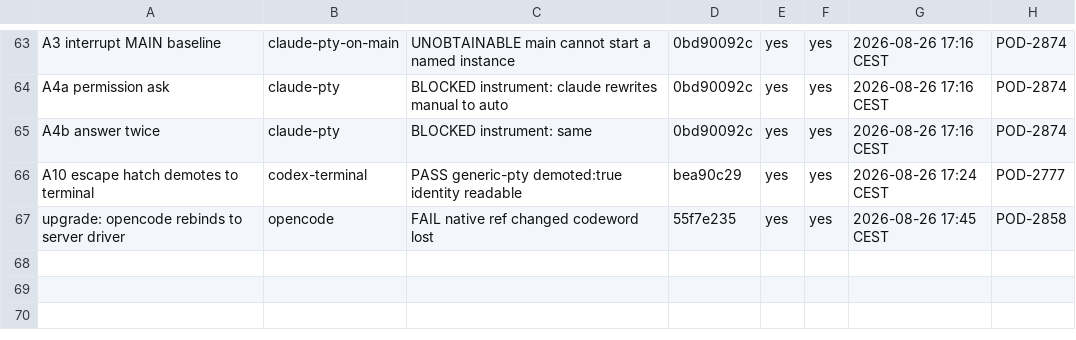
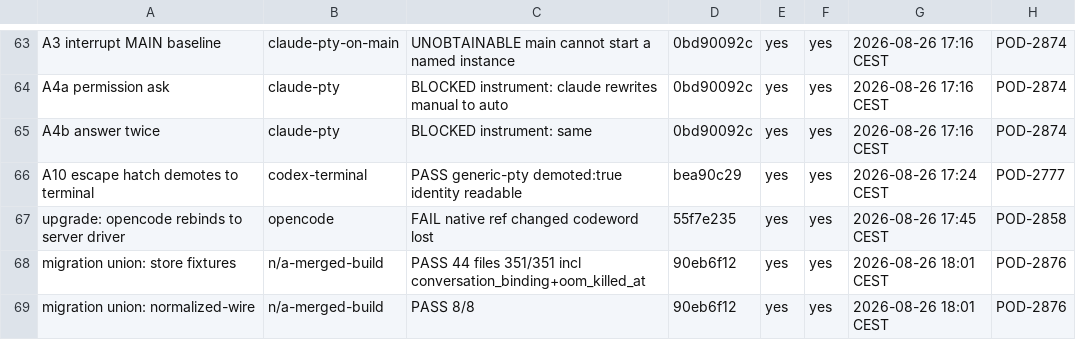
Before and after one commit to madeinorbit/podium, a TSV file: docs/plans/pod-1761-results.tsv, drawn as a sheet; only a part is shown, gaps mark what is left out.

Commit message:
docs: concentrated in is a characterisation, not an attribution
A validation reported seventy-nine failures as concentrated in inherited
fixtures while having proven twenty-six of them reproduce on the pre-merge
parent. Where failures cluster says nothing about whether they pre-date the
change, and this epic has already paid for that shape once.

The method is cheap once the lane exists: run it on the parent and diff by
test name, so every failure lands in inherited, new — a regression the
change introduced, which is far louder than a new defect — or fixed. If the
lane cannot be run twice, label the remainder unattributed rather than
writing inherited next to a number nobody measured.

Recorded with it: the migration union proven against real store fixtures,
not merely listed in a manifest.

Podium-Issue: POD-1761

```diff
--- a/docs/plans/pod-1761-results.tsv
+++ b/docs/plans/pod-1761-results.tsv
@@ -67 +67,3 @@ A10 escape hatch demotes to terminal	codex-terminal	PASS generic-pty demoted:tru
 upgrade: opencode rebinds to server driver	opencode	FAIL native ref changed codeword lost	55f7e235	yes	yes	2026-08-26 17:45 CEST	POD-2858
+migration union: store fixtures	n/a-merged-build	PASS 44 files 351/351 incl conversation_binding+oom_killed_at	90eb6f12	yes	yes	2026-08-26 18:01 CEST	POD-2876
+migration union: normalized-wire	n/a-merged-build	PASS 8/8	90eb6f12	yes	yes	2026-08-26 18:01 CEST	POD-2876
```
Also changed, not shown: 1 other file.
